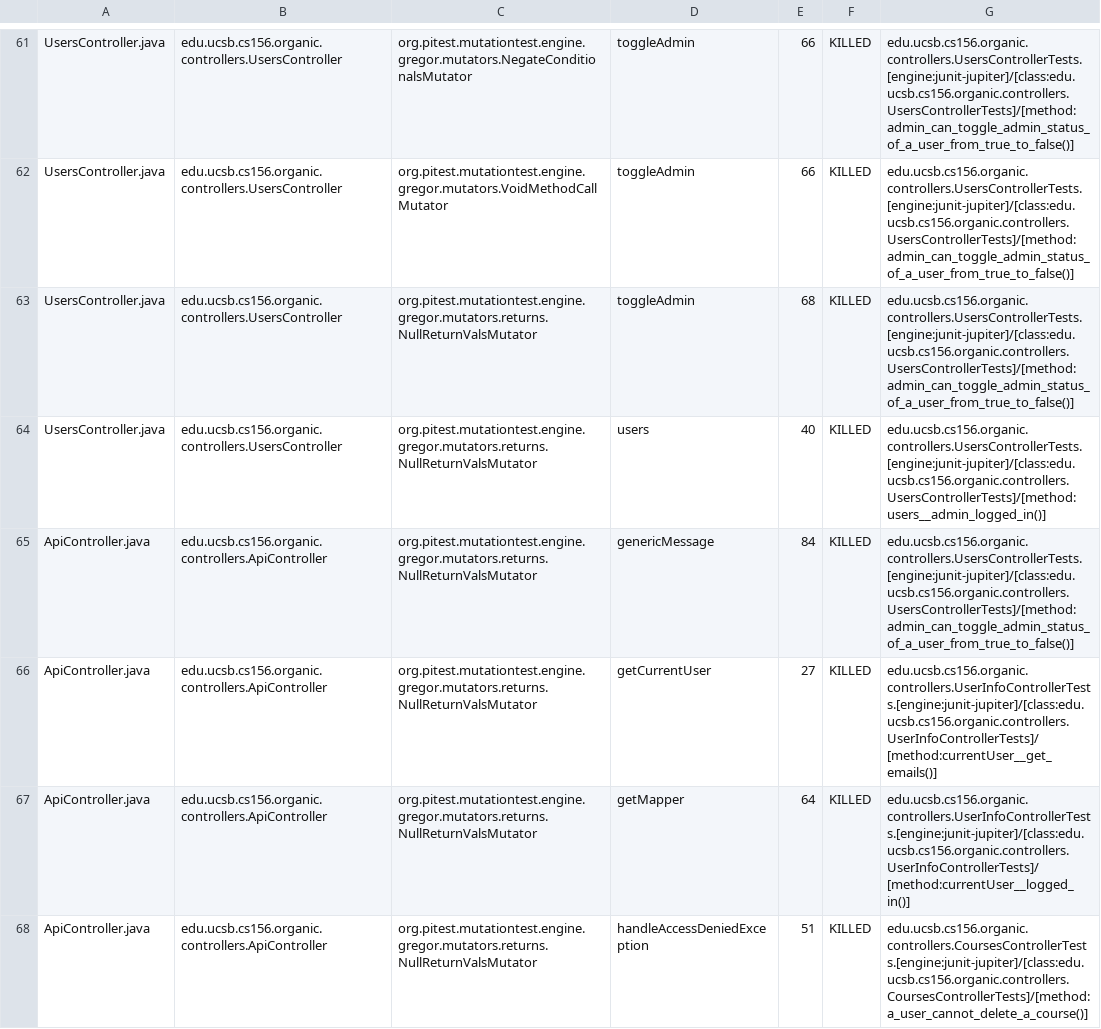
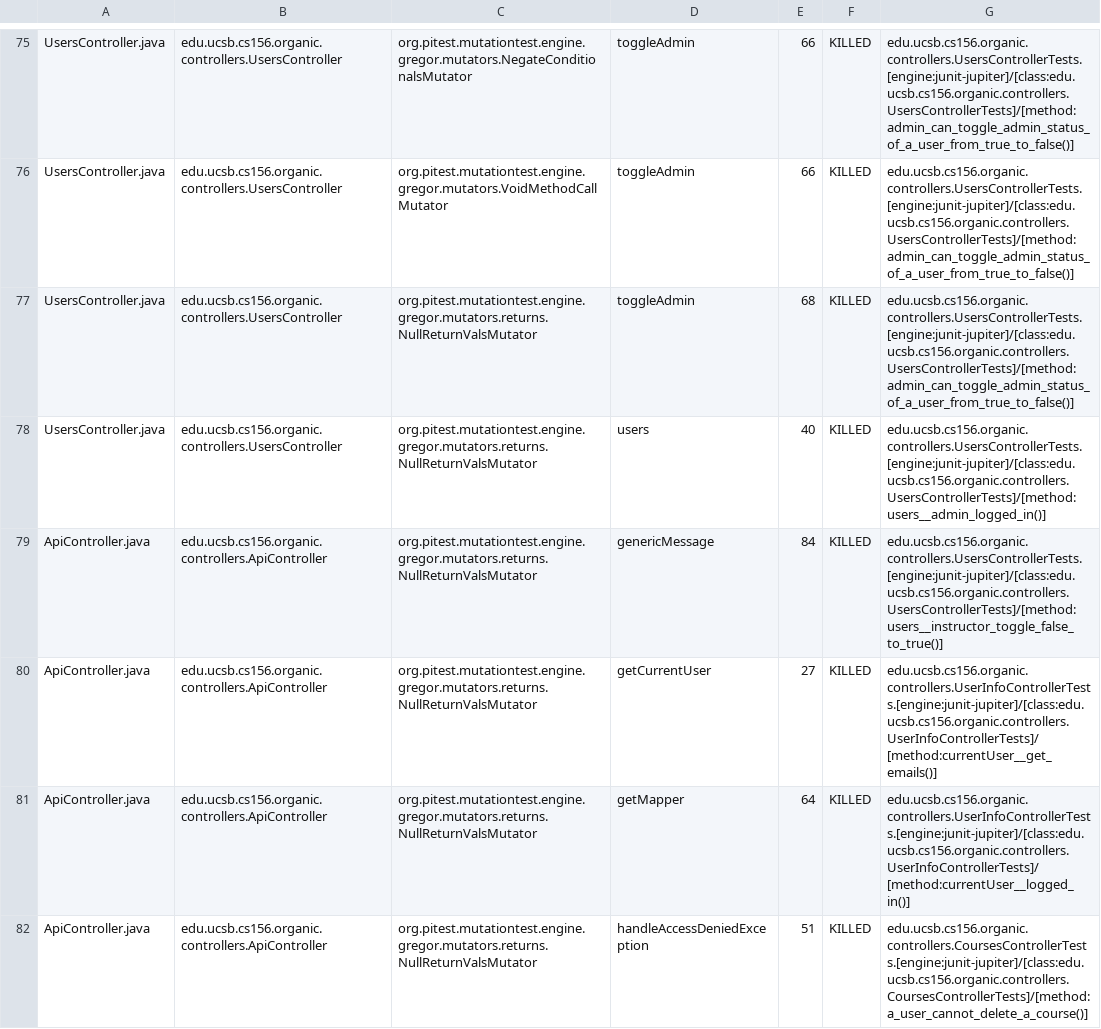
Before and after one commit to ucsb-cs156-w24/proj-organic-w24-6pm-1, a CSV file: prs/62/pitest/mutations.csv, drawn as a sheet; only a part is shown, gaps mark what is left out; the diff covers the shown part only.

Commit message:
Deploying to gh-pages from @ ucsb-cs156-w24/proj-organic-w24-6pm-1@d99099af7711baf534ba1120ad71a42b399c8ddc 🚀

```diff
--- a/prs/62/pitest/mutations.csv
+++ b/prs/62/pitest/mutations.csv
@@ -64,3 +78,3 @@ UsersController.java,edu.ucsb.cs156.organic.controllers.UsersController,org.pite
 UsersController.java,edu.ucsb.cs156.organic.controllers.UsersController,org.pitest.mutationtest.engine.gregor.mutators.returns.NullReturnValsMutator,users,40,KILLED,edu.ucsb.cs156.organic.controllers.UsersControllerTests.[engine:junit-jupiter]/[class:edu.ucsb.cs156.organic.controllers.UsersControllerTests]/[method:users__admin_logged_in()]
-ApiController.java,edu.ucsb.cs156.organic.controllers.ApiController,org.pitest.mutationtest.engine.gregor.mutators.returns.NullReturnValsMutator,genericMessage,84,KILLED,edu.ucsb.cs156.organic.controllers.UsersControllerTests.[engine:junit-jupiter]/[class:edu.ucsb.cs156.organic.controllers.UsersControllerTests]/[method:admin_can_toggle_admin_status_of_a_user_from_true_to_false()]
+ApiController.java,edu.ucsb.cs156.organic.controllers.ApiController,org.pitest.mutationtest.engine.gregor.mutators.returns.NullReturnValsMutator,genericMessage,84,KILLED,edu.ucsb.cs156.organic.controllers.UsersControllerTests.[engine:junit-jupiter]/[class:edu.ucsb.cs156.organic.controllers.UsersControllerTests]/[method:users__instructor_toggle_false_to_true()]
 ApiController.java,edu.ucsb.cs156.organic.controllers.ApiController,org.pitest.mutationtest.engine.gregor.mutators.returns.NullReturnValsMutator,getCurrentUser,27,KILLED,edu.ucsb.cs156.organic.controllers.UserInfoControllerTests.[engine:junit-jupiter]/[class:edu.ucsb.cs156.organic.controllers.UserInfoControllerTests]/[method:currentUser__get_emails()]
```
Also changed, not shown: 9 added rows, 1 removed row, 5 moved rows and 14 edited cells elsewhere in this file, 19 other files.
